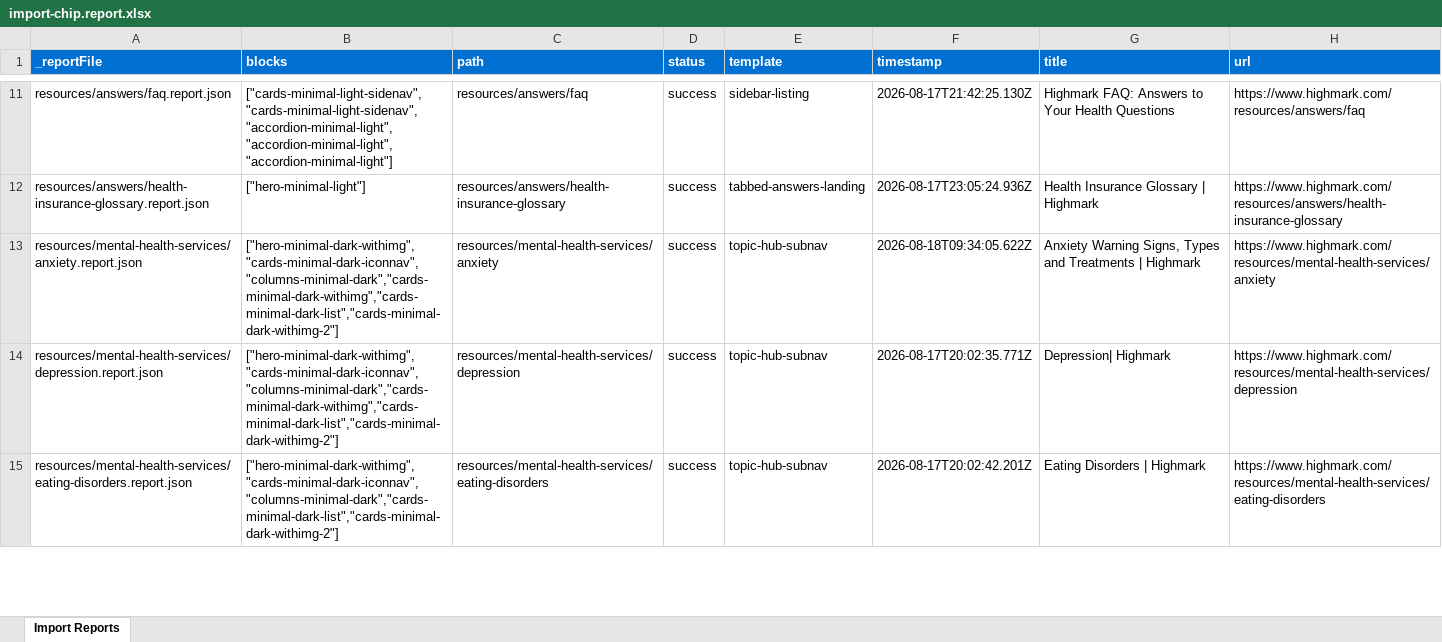
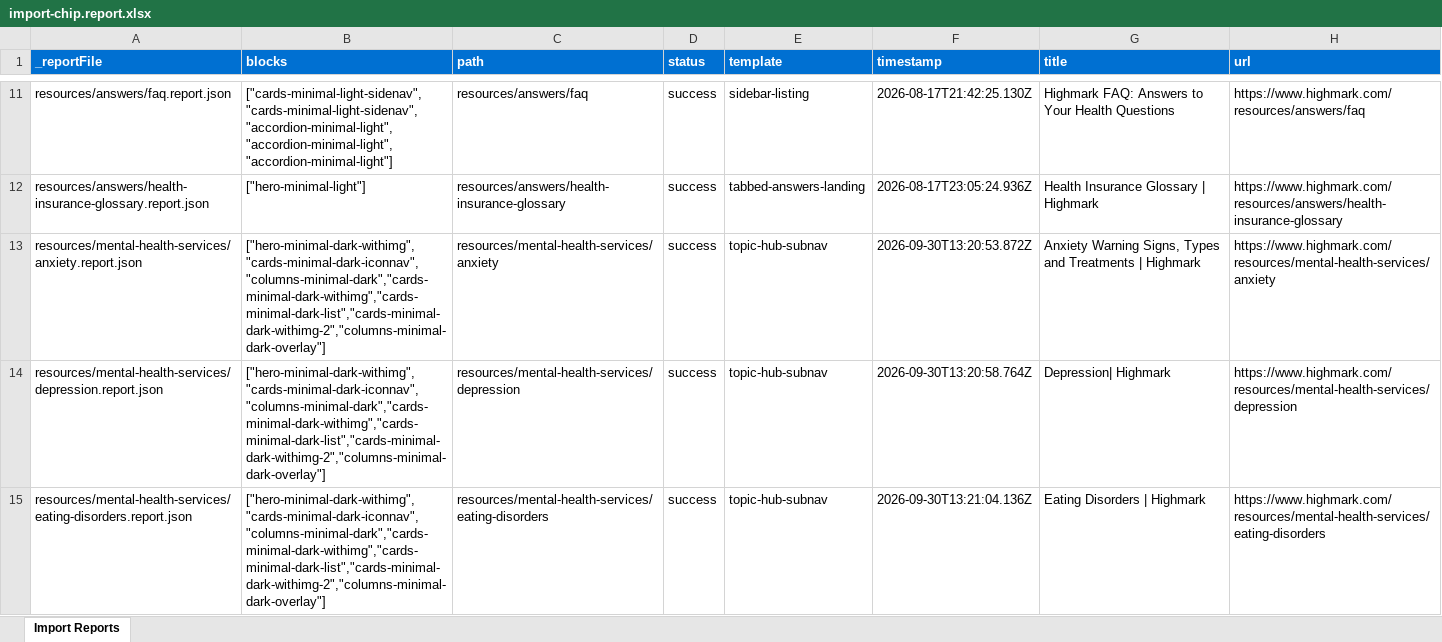
Before and after one commit to AdobeDrago/highmark, an Excel workbook: tools/importer/reports/import-chip.report.xlsx, sheet Import Reports, drawn as a sheet; only a part is shown, gaps mark what is left out; values as stored, in another font and other column widths than the file's, no borders; the diff covers the shown part only; the diff names each change by its address in the sheet, - before the commit and + after, or states it on an @@ line.

```diff
--- a/tools/importer/reports/import-chip.report.xlsx (sheet Import Reports)
+++ b/tools/importer/reports/import-chip.report.xlsx (sheet Import Reports)
-B13:B14 (blocks): ["hero-minimal-dark-withimg","cards-minimal-dark-iconnav","columns-minimal-dark","cards-minimal-dark-withimg","cards-minimal-dark-list","cards-minimal-dark-withimg-2"]
+B13:B14 (blocks): ["hero-minimal-dark-withimg","cards-minimal-dark-iconnav","columns-minimal-dark","cards-minimal-dark-withimg","cards-minimal-dark-list","cards-minimal-dark-withimg-2","columns-minimal-dark-overlay"]
-F13 (timestamp): 2026-08-18T09:34:05.622Z
+F13 (timestamp): 2026-09-30T13:20:53.872Z
-F14 (timestamp): 2026-08-17T20:02:35.771Z
+F14 (timestamp): 2026-09-30T13:20:58.764Z
-B15 (blocks): ["hero-minimal-dark-withimg","cards-minimal-dark-iconnav","columns-minimal-dark","cards-minimal-dark-list","cards-minimal-dark-withimg-2"]
+B15 (blocks): ["hero-minimal-dark-withimg","cards-minimal-dark-iconnav","columns-minimal-dark","cards-minimal-dark-withimg","cards-minimal-dark-list","cards-minimal-dark-withimg-2","columns-minimal-dark-overlay"]
-F15 (timestamp): 2026-08-17T20:02:42.201Z
+F15 (timestamp): 2026-09-30T13:21:04.136Z
```
Also changed, not shown: 4 added rows and 5 edited cells elsewhere in this sheet, tools/importer/reports/import-topic-hub-subnav.report.xlsx, 33 other files.
